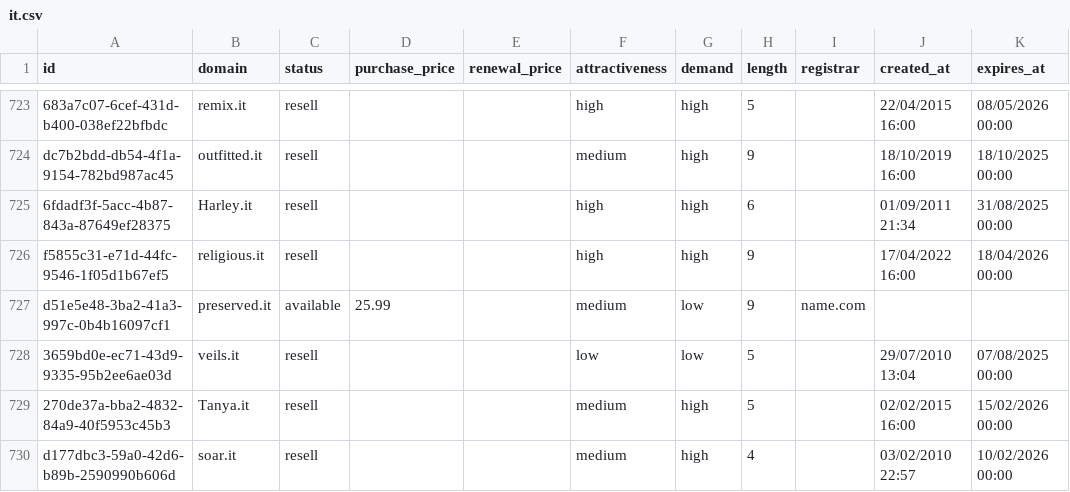
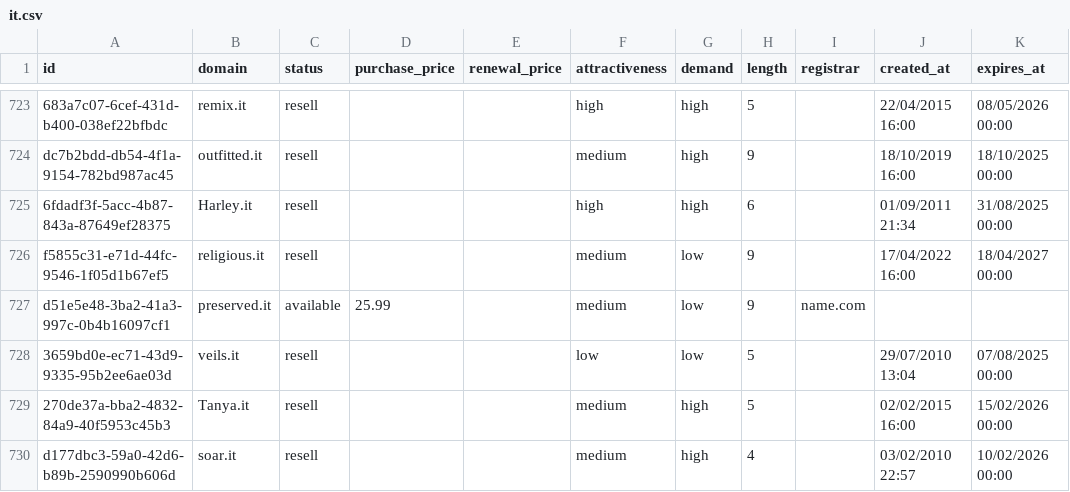
Before and after one commit to UniqueDomains/it-oneword-domains, a CSV file: it.csv, drawn as a sheet; only a part is shown, gaps mark what is left out.

Commit message:
Domains update

```diff
--- a/it.csv
+++ b/it.csv
@@ -725,3 +725,3 @@ dc7b2bdd-db54-4f1a-9154-782bd987ac45,outfitted.it,resell,,,medium,high,9,,18/10/
 6fdadf3f-5acc-4b87-843a-87649ef28375,Harley.it,resell,,,high,high,6,,01/09/2011 21:34,31/08/2025 00:00
-f5855c31-e71d-44fc-9546-1f05d1b67ef5,religious.it,resell,,,high,high,9,,17/04/2022 16:00,18/04/2026 00:00
+f5855c31-e71d-44fc-9546-1f05d1b67ef5,religious.it,resell,,,medium,low,9,,17/04/2022 16:00,18/04/2027 00:00
 d51e5e48-3ba2-41a3-997c-0b4b16097cf1,preserved.it,available,25.99,,medium,low,9,name.com,,
```
Also changed, not shown: 4 other files.
